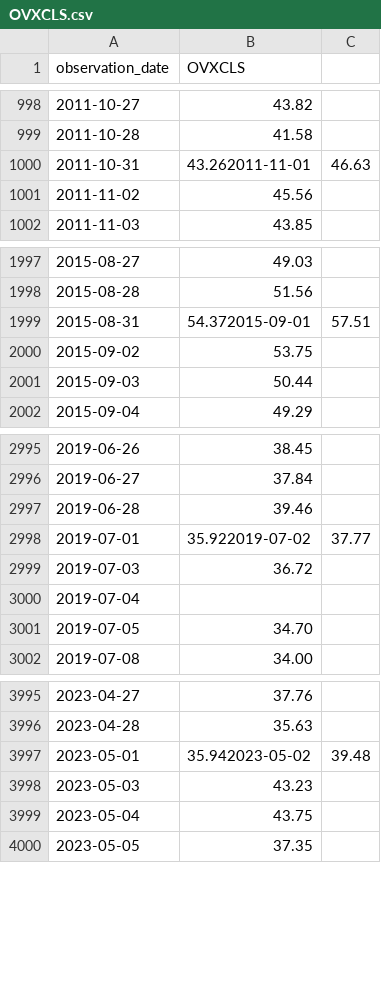
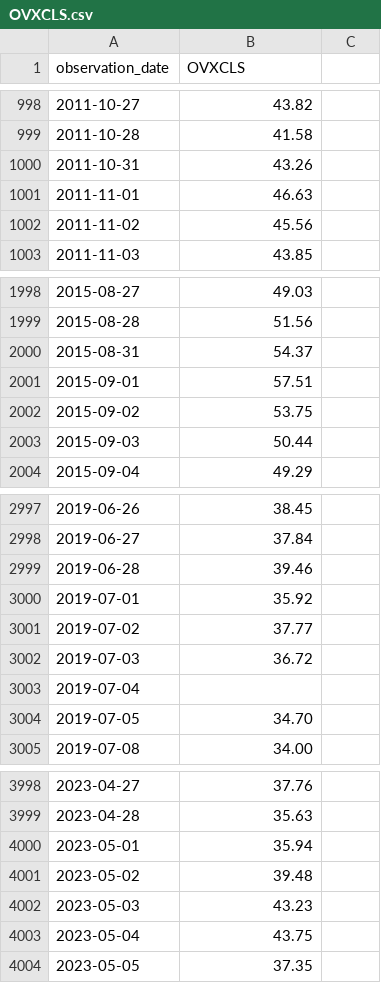
Before and after one commit to minadisu/vix-hurst-market-regime, a CSV file: data/raw/OVXCLS.csv, drawn as a sheet; only a part is shown, gaps mark what is left out.

Commit message:
Preserve CSV row boundaries: OVXCLS.csv

```diff
--- a/data/raw/OVXCLS.csv
+++ b/data/raw/OVXCLS.csv
@@ -999,3 +999,4 @@ observation_date,OVXCLS
 2011-10-28,41.58
-2011-10-31,43.262011-11-01,46.63
+2011-10-31,43.26
+2011-11-01,46.63
 2011-11-02,45.56
@@ -1998,3 +1999,4 @@ observation_date,OVXCLS
 2015-08-28,51.56
-2015-08-31,54.372015-09-01,57.51
+2015-08-31,54.37
+2015-09-01,57.51
 2015-09-02,53.75
@@ -2997,3 +2999,4 @@ observation_date,OVXCLS
 2019-06-28,39.46
-2019-07-01,35.922019-07-02,37.77
+2019-07-01,35.92
+2019-07-02,37.77
 2019-07-03,36.72
@@ -3996,3 +3999,4 @@ observation_date,OVXCLS
 2023-04-28,35.63
-2023-05-01,35.942023-05-02,39.48
+2023-05-01,35.94
+2023-05-02,39.48
 2023-05-03,43.23
```
